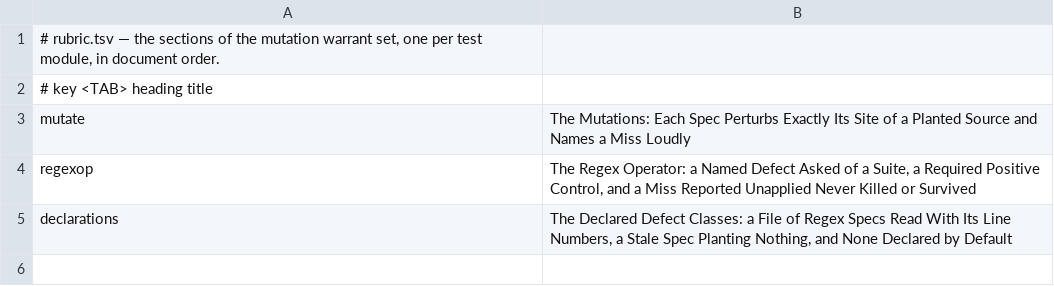
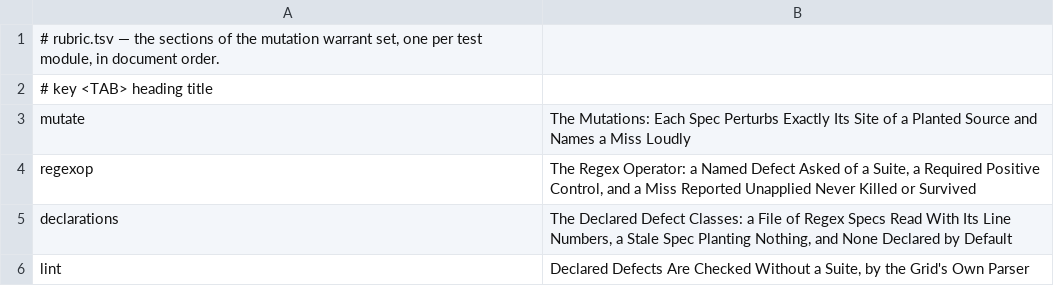
Before and after one commit to mikemol/mtools, a TSV file: mutation/rubric.tsv, drawn as a sheet; the diff names each change by its address in the sheet, - before the commit and + after, or states it on an @@ line.

```diff
--- a/mutation/rubric.tsv
+++ b/mutation/rubric.tsv
+row 6: lint | Declared Defects Are Checked Without a Suite, by the Grid's Own Parser
```
Also changed, not shown: 6 other files.
